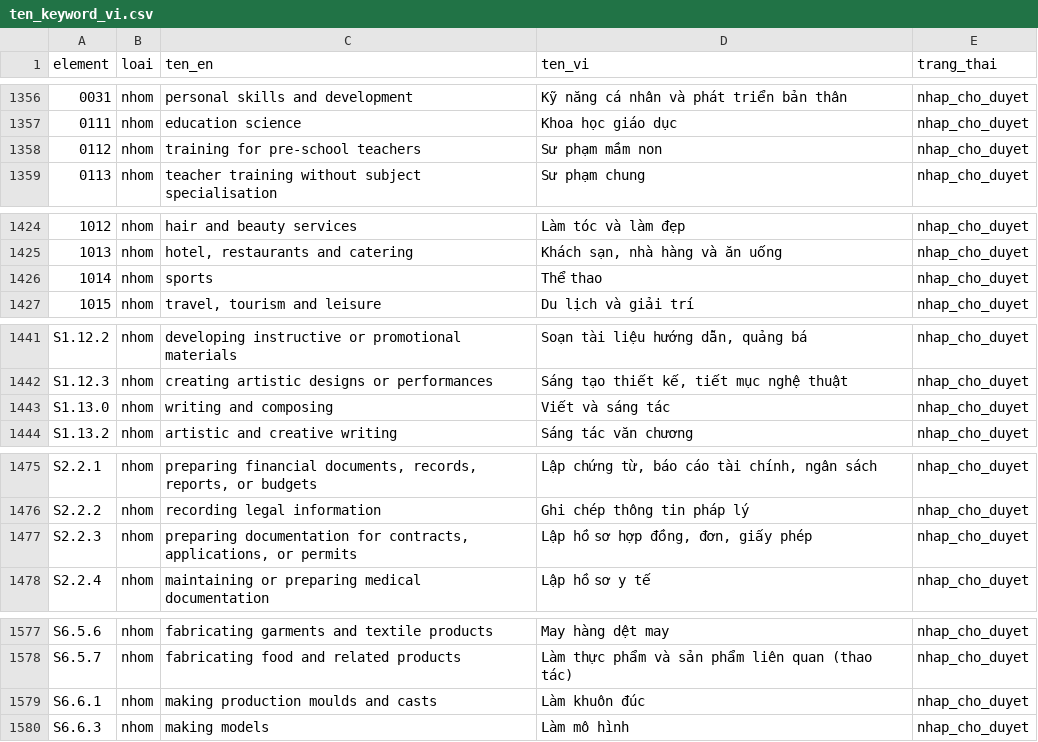
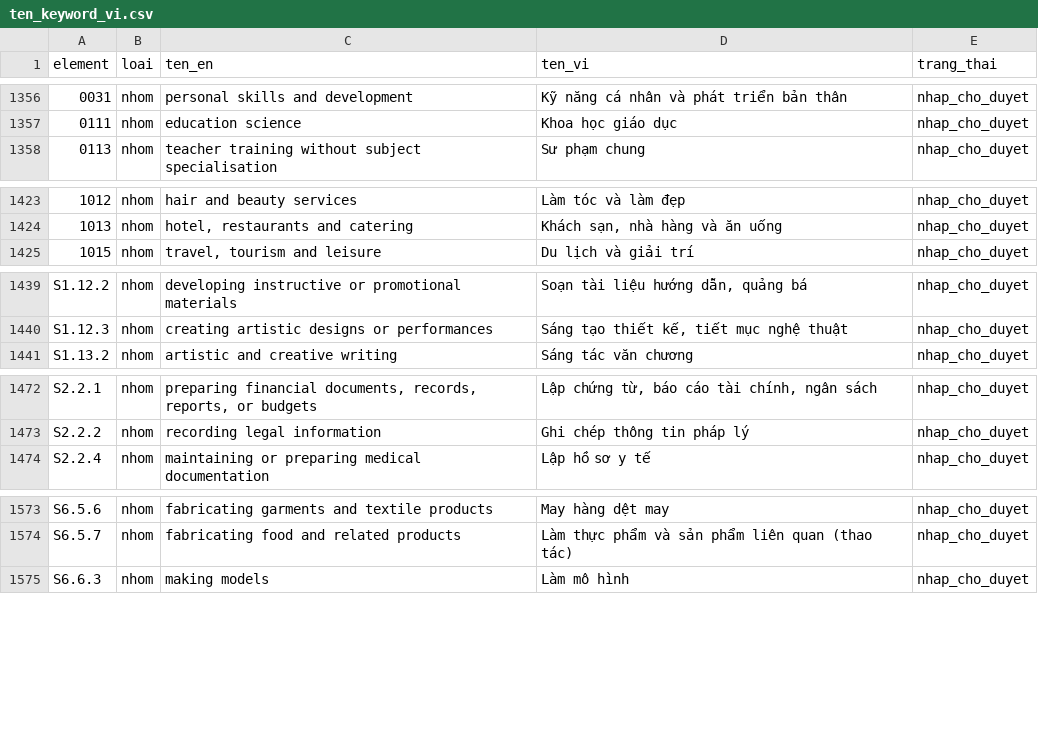
Before and after one commit to The-Golden-Trio/Capstone-Project, a CSV file: research/research_notes/Bản đồ keyword/ten_keyword_vi.csv, drawn as a sheet; only a part is shown, gaps mark what is left out; the diff covers the shown part only; the diff names each change by its address in the sheet, - before the commit and + after, or states it on an @@ line.

```diff
--- a/research/research_notes/Bản đồ keyword/ten_keyword_vi.csv
+++ b/research/research_notes/Bản đồ keyword/ten_keyword_vi.csv
-row 1358: 0112 | nhom | training for pre-school teachers | Sư phạm mầm non | nhap_cho_duyet
-row 1426: 1014 | nhom | sports | Thể thao | nhap_cho_duyet
-row 1443: S1.13.0 | nhom | writing and composing | Viết và sáng tác | nhap_cho_duyet
-row 1477: S2.2.3 | nhom | preparing documentation for contracts, applications, or permits | Lập hồ sơ hợp đồng, đơn, giấy phép | nhap_cho_duyet
-row 1579: S6.6.1 | nhom | making production moulds and casts | Làm khuôn đúc | nhap_cho_duyet
```
Also changed, not shown: 24 removed rows elsewhere in this file, occupation-data/generated/keyword_elements_en.csv, 9 other files.
